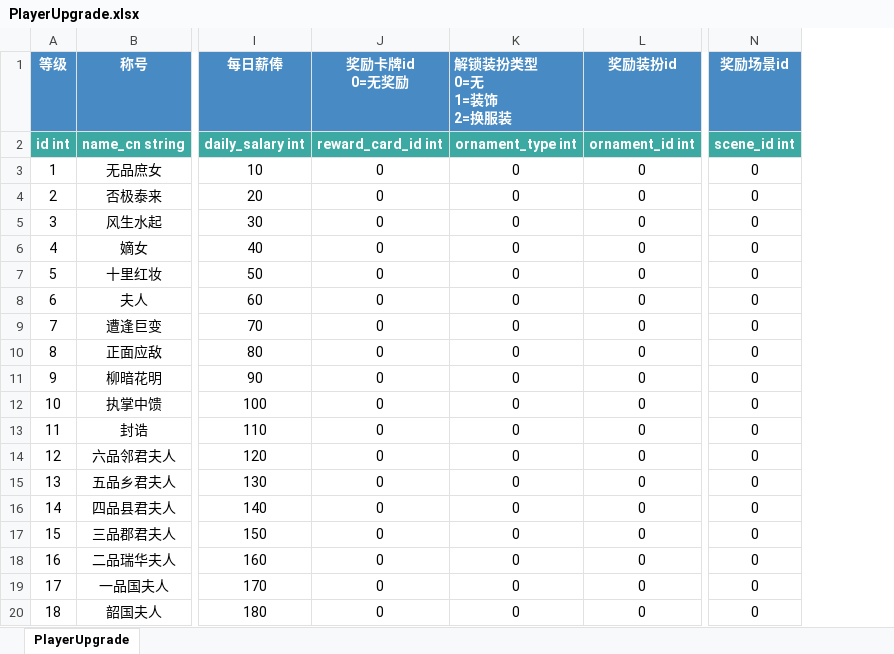
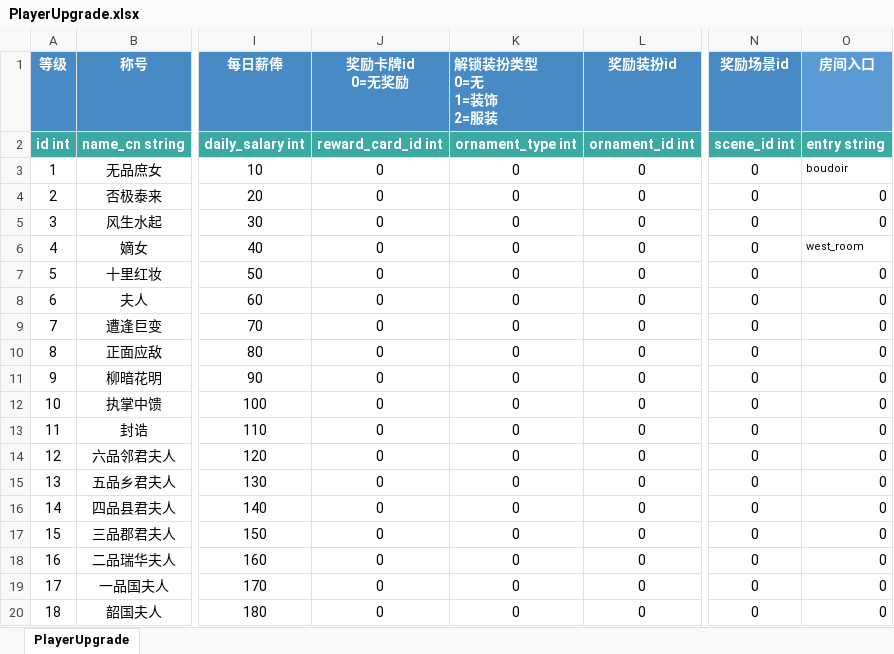
Before and after one commit to persiewoo/mnData, an Excel workbook: common/PlayerUpgrade.xlsx, sheet PlayerUpgrade, drawn as a sheet; only a part is shown, gaps mark what is left out; values as stored, in another font and other column widths than the file's, no borders; ↵ is a line break in a cell; the diff names each change by its address in the sheet, - before the commit and + after, or states it on an @@ line.

Commit message:
新增等级关联房间入口字段

```diff
--- a/common/PlayerUpgrade.xlsx (sheet PlayerUpgrade)
+++ b/common/PlayerUpgrade.xlsx (sheet PlayerUpgrade)
+column O (房间入口), rows 2-20: entry string | boudoir | 0 | 0 | west_room | 0 | 0 | 0 | 0 | 0 | 0 | 0 | 0 | 0 | 0 | 0 | 0 | 0 | 0
-K1: 解锁装扮类型 ↵ 0=无 ↵ 1=装饰 ↵ 2=换服装
+K1: 解锁装扮类型 ↵ 0=无 ↵ 1=装饰 ↵ 2=服装
```
